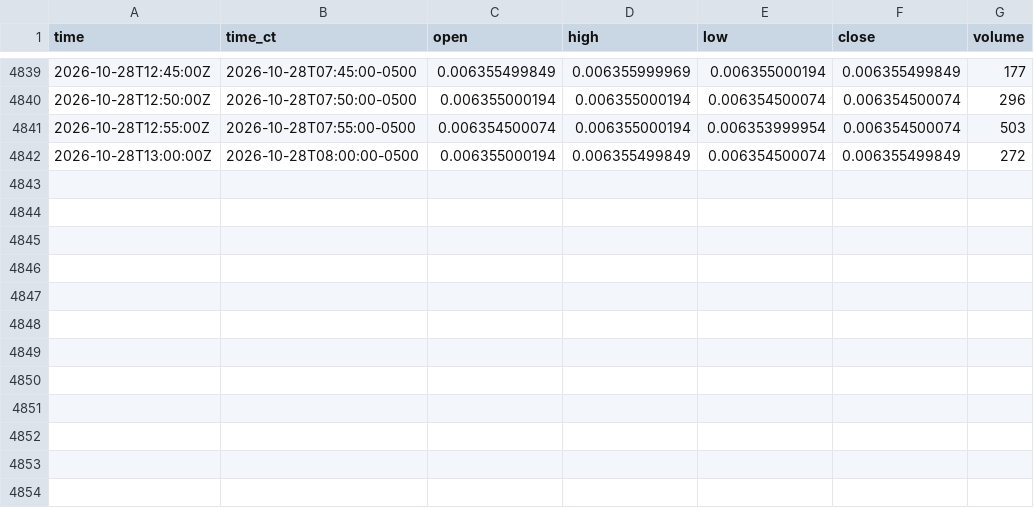
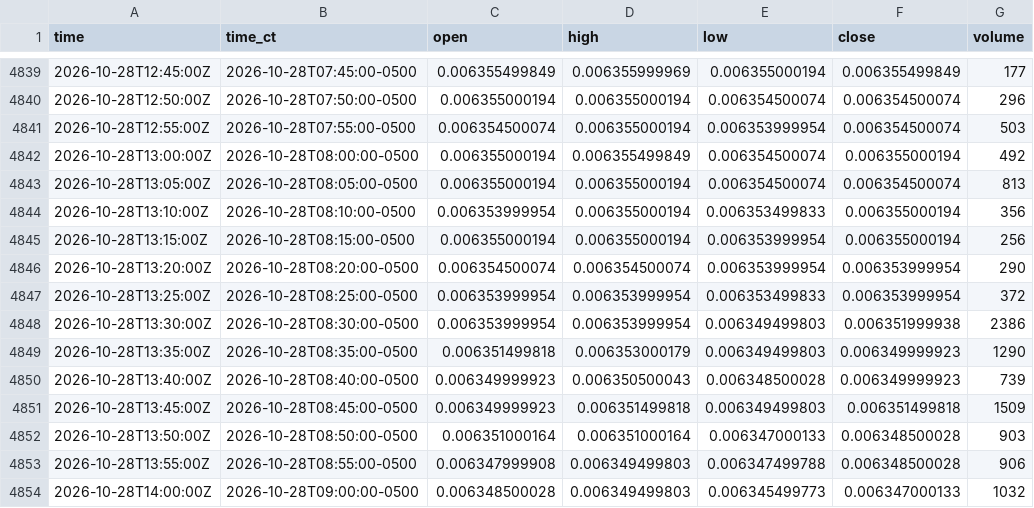
Before and after one commit to HAM-X/whs-data, a CSV file: data/bars/5m/6J.csv, drawn as a sheet; only a part is shown, gaps mark what is left out.

```diff
--- a/data/bars/5m/6J.csv
+++ b/data/bars/5m/6J.csv
@@ -4841,2 +4841,14 @@ time,time_ct,open,high,low,close,volume
 2026-10-28T12:55:00Z,2026-10-28T07:55:00-0500,0.006354500074,0.006355000194,0.006353999954,0.006354500074,503
-2026-10-28T13:00:00Z,2026-10-28T08:00:00-0500,0.006355000194,0.006355499849,0.006354500074,0.006355499849,272
+2026-10-28T13:00:00Z,2026-10-28T08:00:00-0500,0.006355000194,0.006355499849,0.006354500074,0.006355000194,492
+2026-10-28T13:05:00Z,2026-10-28T08:05:00-0500,0.006355000194,0.006355000194,0.006354500074,0.006354500074,813
+2026-10-28T13:10:00Z,2026-10-28T08:10:00-0500,0.006353999954,0.006355000194,0.006353499833,0.006355000194,356
+2026-10-28T13:15:00Z,2026-10-28T08:15:00-0500,0.006355000194,0.006355000194,0.006353999954,0.006355000194,256
+2026-10-28T13:20:00Z,2026-10-28T08:20:00-0500,0.006354500074,0.006354500074,0.006353999954,0.006353999954,290
+2026-10-28T13:25:00Z,2026-10-28T08:25:00-0500,0.006353999954,0.006353999954,0.006353499833,0.006353999954,372
+2026-10-28T13:30:00Z,2026-10-28T08:30:00-0500,0.006353999954,0.006353999954,0.006349499803,0.006351999938,2386
+2026-10-28T13:35:00Z,2026-10-28T08:35:00-0500,0.006351499818,0.006353000179,0.006349499803,0.006349999923,1290
+2026-10-28T13:40:00Z,2026-10-28T08:40:00-0500,0.006349999923,0.006350500043,0.006348500028,0.006349999923,739
+2026-10-28T13:45:00Z,2026-10-28T08:45:00-0500,0.006349999923,0.006351499818,0.006349499803,0.006351499818,1509
+2026-10-28T13:50:00Z,2026-10-28T08:50:00-0500,0.006351000164,0.006351000164,0.006347000133,0.006348500028,903
+2026-10-28T13:55:00Z,2026-10-28T08:55:00-0500,0.006347999908,0.006349499803,0.006347499788,0.006348500028,906
+2026-10-28T14:00:00Z,2026-10-28T09:00:00-0500,0.006348500028,0.006349499803,0.006345499773,0.006347000133,1032
```
Also changed, not shown: data/bars/5m/6A.csv, data/bars/5m/6B.csv, 47 other files.
